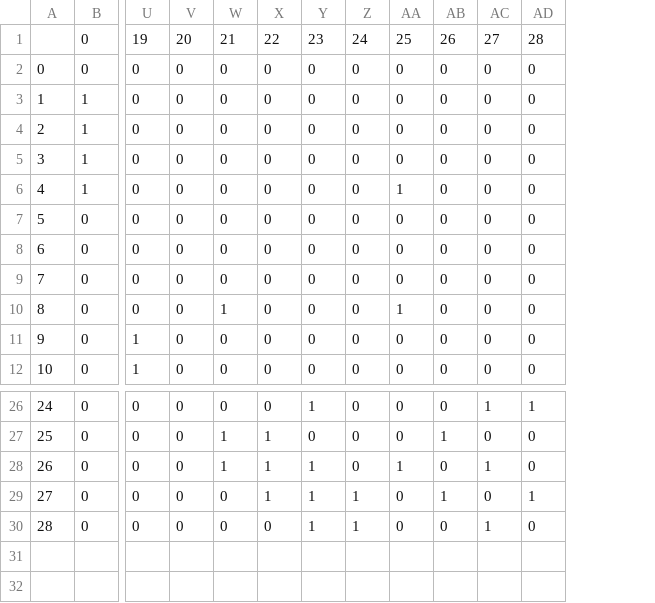
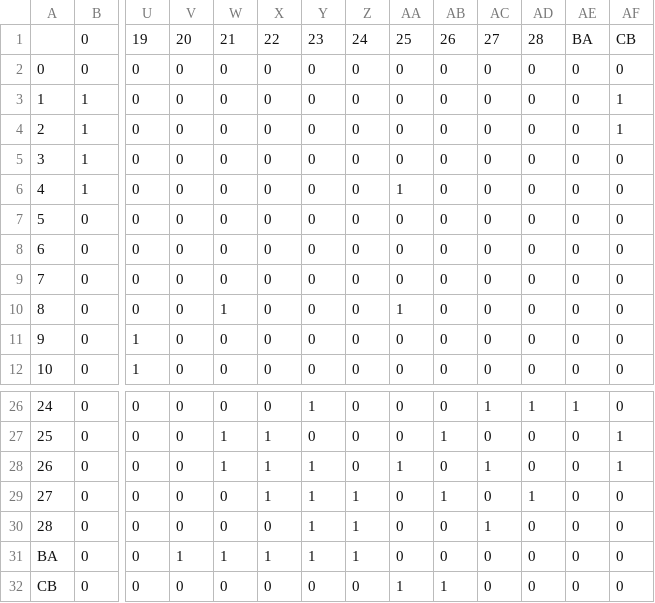
Before and after one commit to mirkomantovani/Formal-Methods-Concurrent-Real-Time, a CSV file: adj-matrix.csv, drawn as a sheet; only a part is shown, gaps mark what is left out; rows hold the shown columns only; the diff names each change by its address in the sheet, - before the commit and + after, or states it on an @@ line.

```diff
--- a/adj-matrix.csv
+++ b/adj-matrix.csv
+column AE, rows 1-12: BA | 0 | 0 | 0 | 0 | 0 | 0 | 0 | 0 | 0 | 0 | 0; rows 26-30: 1 | 0 | 0 | 0 | 0
+column AF, rows 1-12: CB | 0 | 1 | 1 | 0 | 0 | 0 | 0 | 0 | 0 | 0 | 0; rows 26-30: 0 | 1 | 1 | 0 | 0
+row 31: BA | 0 | 0 | 1 | 1 | 1 | 1 | 1 | 0 | 0 | 0 | 0 | 0 | 0
+row 32: CB | 0 | 0 | 0 | 0 | 0 | 0 | 0 | 1 | 1 | 0 | 0 | 0 | 0
```
Also changed, not shown: 6 other files.
